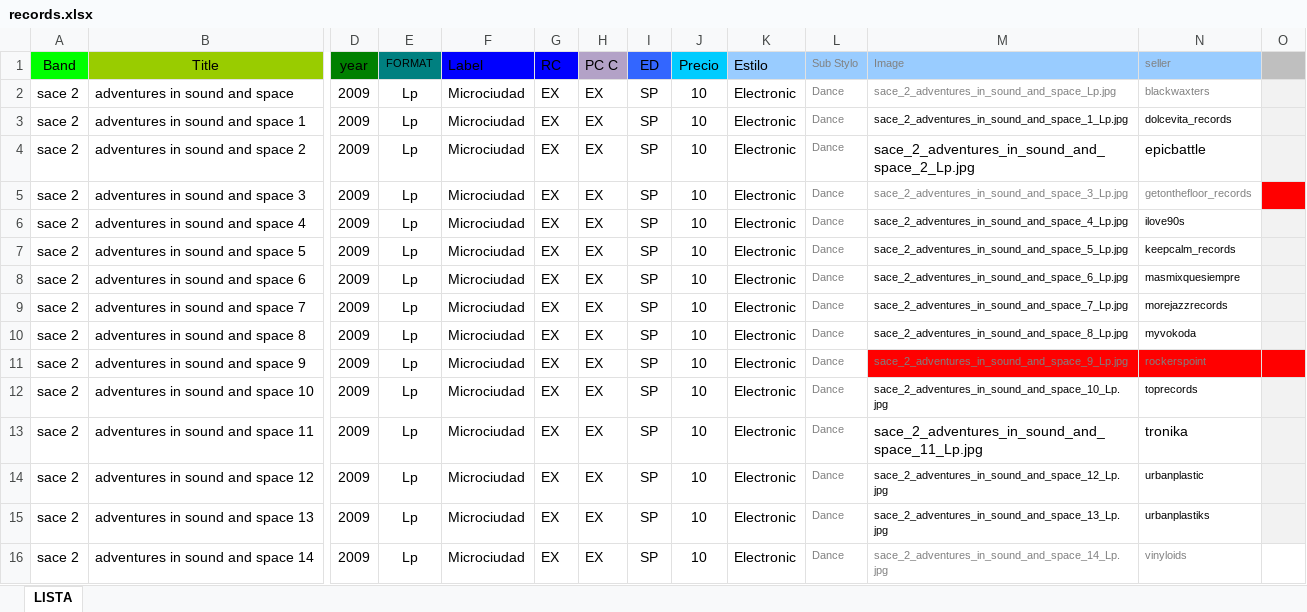
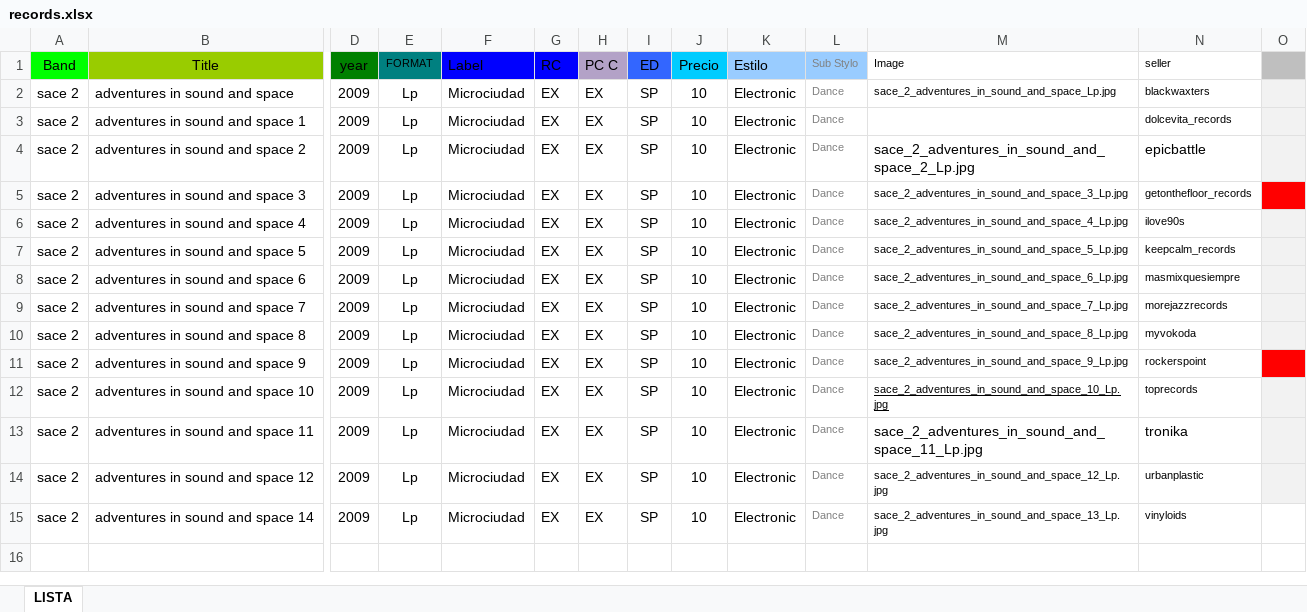
Before and after one commit to Microciudad/image_scrapper, an Excel workbook: code/records.xlsx, sheet LISTA, drawn as a sheet; only a part is shown, gaps mark what is left out; values as stored, in another font and other column widths than the file's, no borders; removed rows and columns are numbered as before the commit, all else as after; rows hold the shown columns only; the diff names each change by its address in the sheet, - before the commit and + after, or states it on an @@ line.

```diff
--- a/code/records.xlsx (sheet LISTA)
+++ b/code/records.xlsx (sheet LISTA)
-M1:N2 text colour: #808080
+M1:N2 text colour: black
-M1:N1 fill: #99CCFF
+M1:N1 fill: none
-M3 (Image): sace_2_adventures_in_sound_and_space_1_Lp.jpg
+M3 (Image): (empty)
-M5:N5 text colour: #808080
+M5:N5 text colour: black
@@ M11:N11 fill: #FF0000 → none, text colour: #808080 → black @@
-M12 underline: off
+M12 underline: on
-row 15: sace 2 | adventures in sound and space 13 | 2009 | Lp | Microciudad | EX | EX | SP | 10 | Electronic | Dance | sace_2_adventures_in_sound_and_space_13_Lp.jpg | urbanplastiks
-M15 (Image): sace_2_adventures_in_sound_and_space_14_Lp.jpg
+M15 (Image): sace_2_adventures_in_sound_and_space_13_Lp.jpg
-M15:N15 text colour: #808080
+M15:N15 text colour: black
```
Also changed, not shown: 27 other files.
